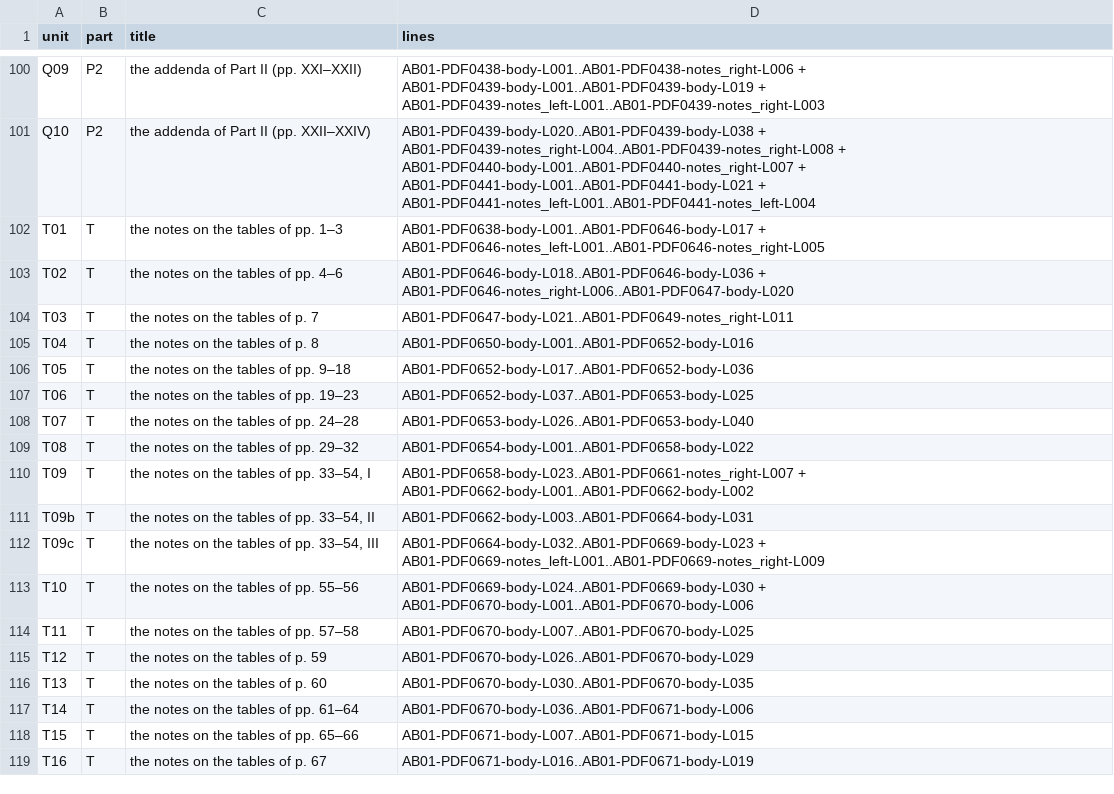
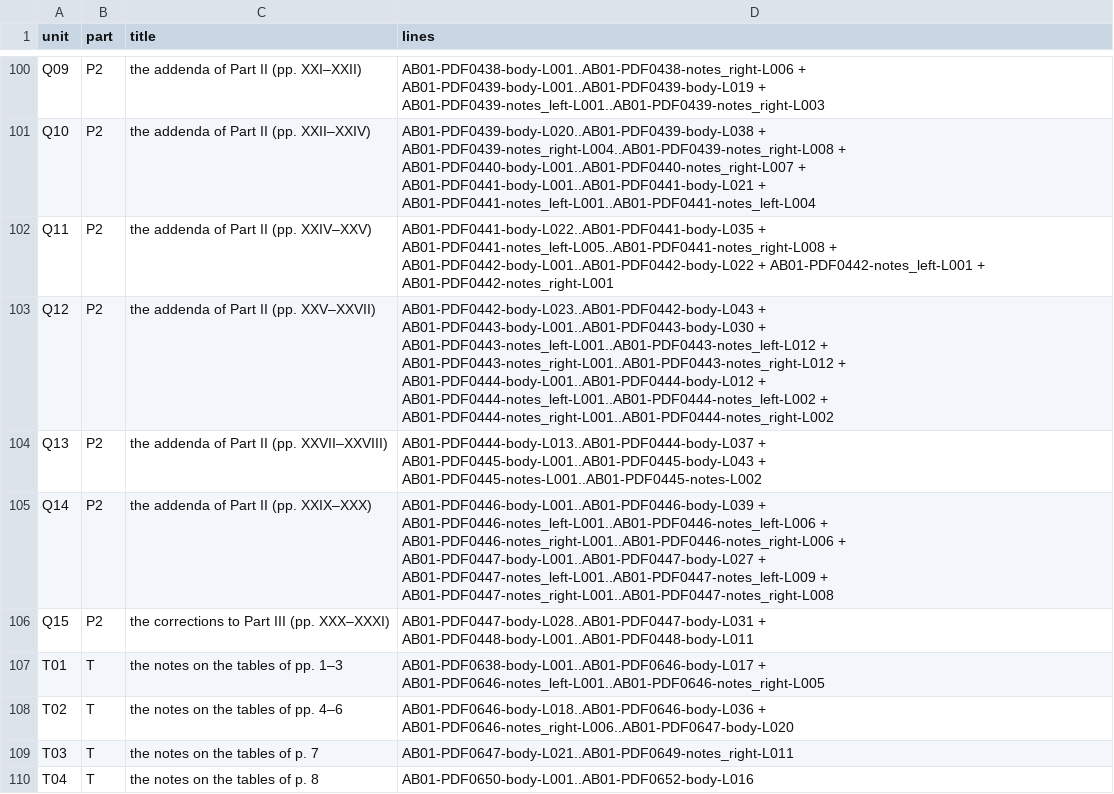
Before and after one commit to KokunoYumeto/al-battani, a TSV file: EN/nallino/units.tsv, drawn as a sheet; only a part is shown, gaps mark what is left out; the shorter side is filled out with more unchanged rows; the diff names each change by its address in the sheet, - before the commit and + after, or states it on an @@ line.

```diff
--- a/EN/nallino/units.tsv
+++ b/EN/nallino/units.tsv
+row 102: Q11 | P2 | the addenda of Part II (pp. XXIV–XXV) | AB01-PDF0441-body-L022..AB01-PDF0441-body-L035 + AB01-PDF0441-notes_left-L005..AB01-PDF0441-notes_right-L008 + AB01-PDF0442-body-L001..AB01-PDF0442-body-L022 + AB01-PDF0442-notes_left-L001 + AB01-PDF0442-notes_right-L001
+row 103: Q12 | P2 | the addenda of Part II (pp. XXV–XXVII) | AB01-PDF0442-body-L023..AB01-PDF0442-body-L043 + AB01-PDF0443-body-L001..AB01-PDF0443-body-L030 + AB01-PDF0443-notes_left-L001..AB01-PDF0443-notes_left-L012 + AB01-PDF0443-notes_right-L001..AB01-PDF0443-notes_right-L012 + AB01-PDF0444-body-L001..AB01-PDF0444-body-L012 + AB01-PDF0444-notes_left-L001..AB01-PDF0444-notes_left-L002 + AB01-PDF0444-notes_right-L001..AB01-PDF0444-notes_right-L002
+row 104: Q13 | P2 | the addenda of Part II (pp. XXVII–XXVIII) | AB01-PDF0444-body-L013..AB01-PDF0444-body-L037 + AB01-PDF0445-body-L001..AB01-PDF0445-body-L043 + AB01-PDF0445-notes-L001..AB01-PDF0445-notes-L002
+row 105: Q14 | P2 | the addenda of Part II (pp. XXIX–XXX) | AB01-PDF0446-body-L001..AB01-PDF0446-body-L039 + AB01-PDF0446-notes_left-L001..AB01-PDF0446-notes_left-L006 + AB01-PDF0446-notes_right-L001..AB01-PDF0446-notes_right-L006 + AB01-PDF0447-body-L001..AB01-PDF0447-body-L027 + AB01-PDF0447-notes_left-L001..AB01-PDF0447-notes_left-L009 + AB01-PDF0447-notes_right-L001..AB01-PDF0447-notes_right-L008
+row 106: Q15 | P2 | the corrections to Part III (pp. XXX–XXXI) | AB01-PDF0447-body-L028..AB01-PDF0447-body-L031 + AB01-PDF0448-body-L001..AB01-PDF0448-body-L011
```
Also changed, not shown: EN/nallino/alignment.tsv, 11 other files.
